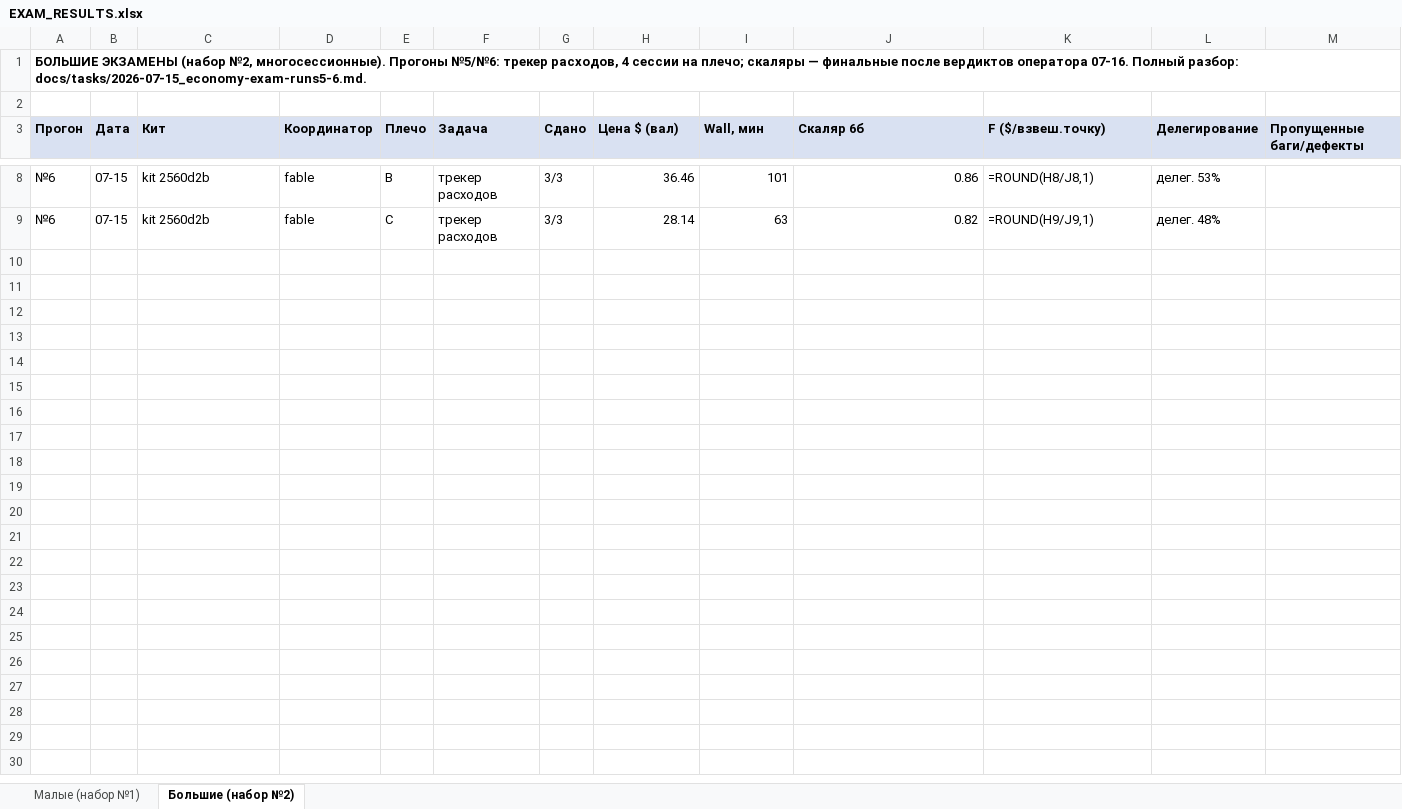
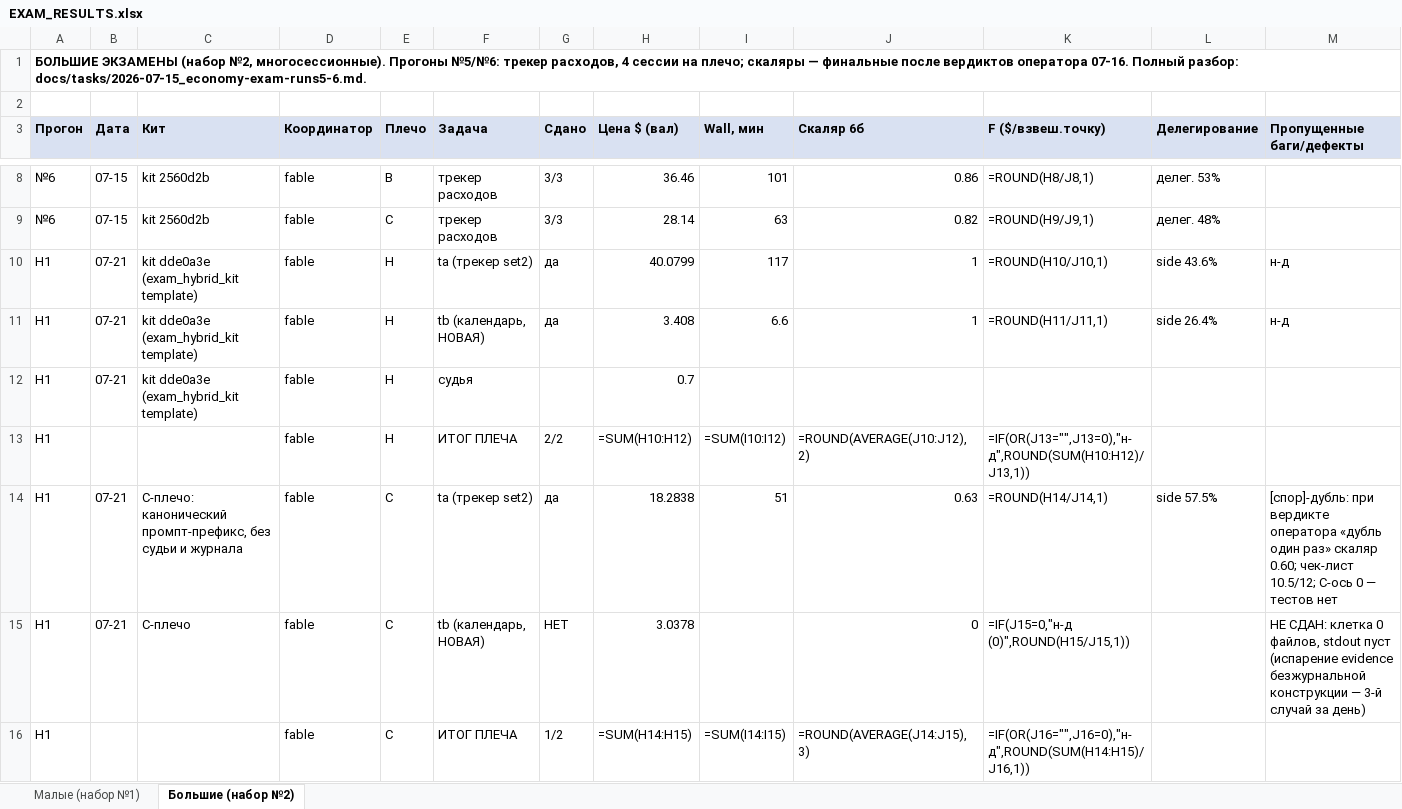
Before and after one commit to Xartaxana/Operating-System-for-LLMs, an Excel workbook: docs/EXAM_RESULTS.xlsx, sheet Большие (набор №2), drawn as a sheet; only a part is shown, gaps mark what is left out; values as stored, in another font and other column widths than the file's, no borders; formulas without a stored value are shown as written; rows hold the shown columns only; the diff names each change by its address in the sheet, - before the commit and + after, or states it on an @@ line.

```diff
--- a/docs/EXAM_RESULTS.xlsx (sheet Большие (набор №2))
+++ b/docs/EXAM_RESULTS.xlsx (sheet Большие (набор №2))
+row 10: H1 | 07-21 | kit dde0a3e (exam_hybrid_kit template) | fable | H | ta (трекер set2) | да | 40.0799 | 117 | 1 | =ROUND(H10/J10,1) | side 43.6% | н-д
+row 11: H1 | 07-21 | kit dde0a3e (exam_hybrid_kit template) | fable | H | tb (календарь, НОВАЯ) | да | 3.408 | 6.6 | 1 | =ROUND(H11/J11,1) | side 26.4% | н-д
+row 12: H1 | 07-21 | kit dde0a3e (exam_hybrid_kit template) | fable | H | судья |  | 0.7
+row 13: H1 |  |  | fable | H | ИТОГ ПЛЕЧА | 2/2 | =SUM(H10:H12) | =SUM(I10:I12) | =ROUND(AVERAGE(J10:J12),2) | =IF(OR(J13="",J13=0),"н-д",ROUND(SUM(H10:H12)/J13,1))
+row 14: H1 | 07-21 | C-плечо: канонический промпт-префикс, без судьи и журнала | fable | C | ta (трекер set2) | да | 18.2838 | 51 | 0.63 | =ROUND(H14/J14,1) | side 57.5% | [спор]-дубль: при вердикте оператора «дубль один раз» скаляр 0.60; чек-лист 10.5/12; C-ось 0 — тестов нет
+row 15: H1 | 07-21 | C-плечо | fable | C | tb (календарь, НОВАЯ) | НЕТ | 3.0378 |  | 0 | =IF(J15=0,"н-д (0)",ROUND(H15/J15,1)) |  | НЕ СДАН: клетка 0 файлов, stdout пуст (испарение evidence безжурнальной конструкции — 3-й случай за день)
+row 16: H1 |  |  | fable | C | ИТОГ ПЛЕЧА | 1/2 | =SUM(H14:H15) | =SUM(I14:I15) | =ROUND(AVERAGE(J14:J15),3) | =IF(OR(J16="",J16=0),"н-д",ROUND(SUM(H14:H15)/J16,1))
```
Also changed, not shown: 16 other files.
